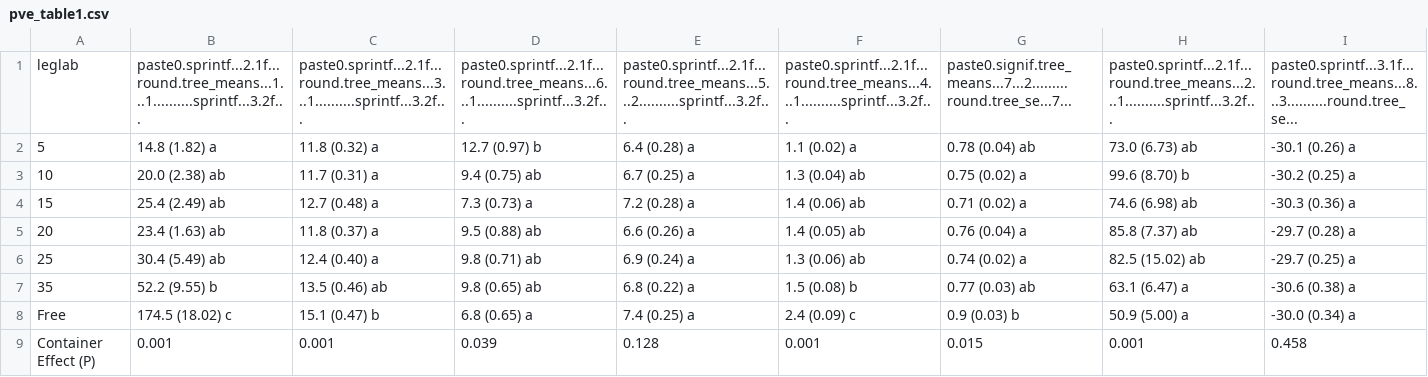
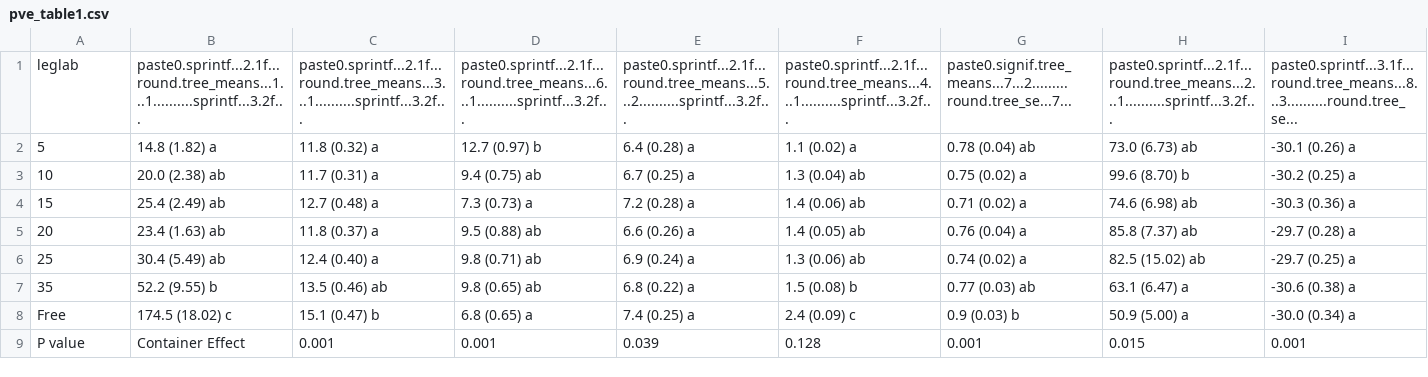
Before and after one commit to CourtneyCampany/EucPVE, a CSV file: master_scripts/pve_table1.csv, drawn as a sheet; removed rows and columns are numbered as before the commit, all else as after; the diff names each change by its address in the sheet, - before the commit and + after, or states it on an @@ line.

Commit message:
pixiedust tables into manuscript

```diff
--- a/master_scripts/pve_table1.csv
+++ b/master_scripts/pve_table1.csv
-row 9: Container Effect (P) | 0.001 | 0.001 | 0.039 | 0.128 | 0.001 | 0.015 | 0.001 | 0.458
+row 9: P value | Container Effect | 0.001 | 0.001 | 0.039 | 0.128 | 0.001 | 0.015 | 0.001
```
Also changed, not shown: master_scripts/pve_table2.csv, 4 other files.
